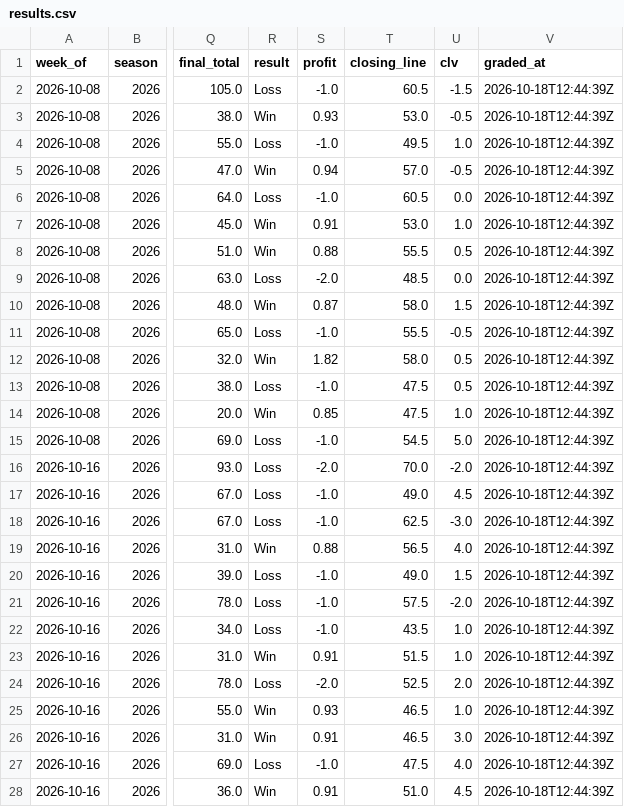
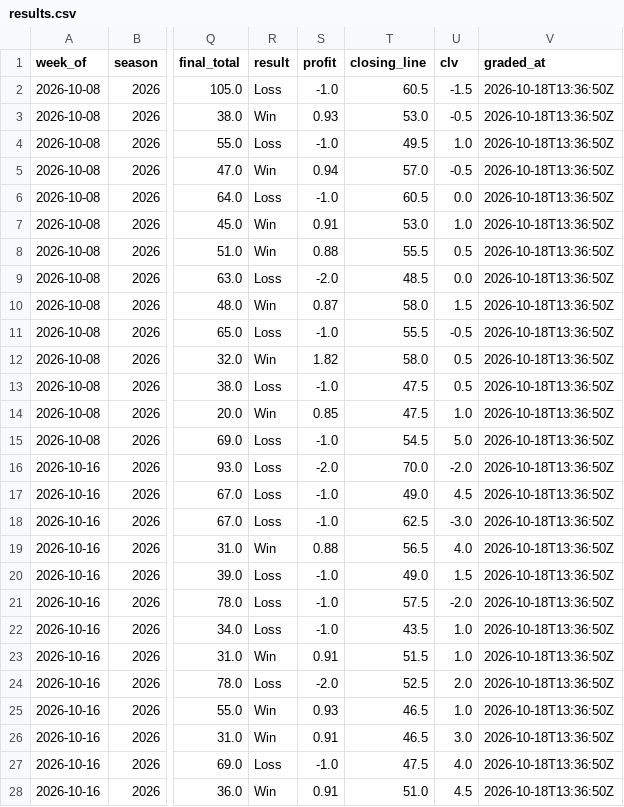
Before and after one commit to beauvardion/cfb_bets_site, a CSV file: results.csv, drawn as a sheet; only a part is shown, gaps mark what is left out; the diff covers the shown part only; the diff names each change by its address in the sheet, - before the commit and + after, or states it on an @@ line.

```diff
--- a/results.csv
+++ b/results.csv
-V2:V28 (graded_at): 2026-10-18T12:44:39Z
+V2:V28 (graded_at): 2026-10-18T13:36:50Z
```
Also changed, not shown: 3 edited cells elsewhere in this file.
